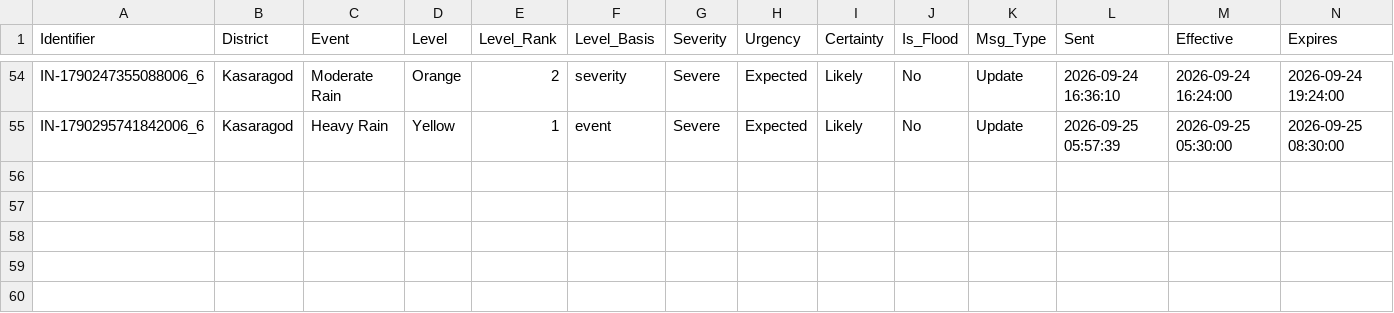
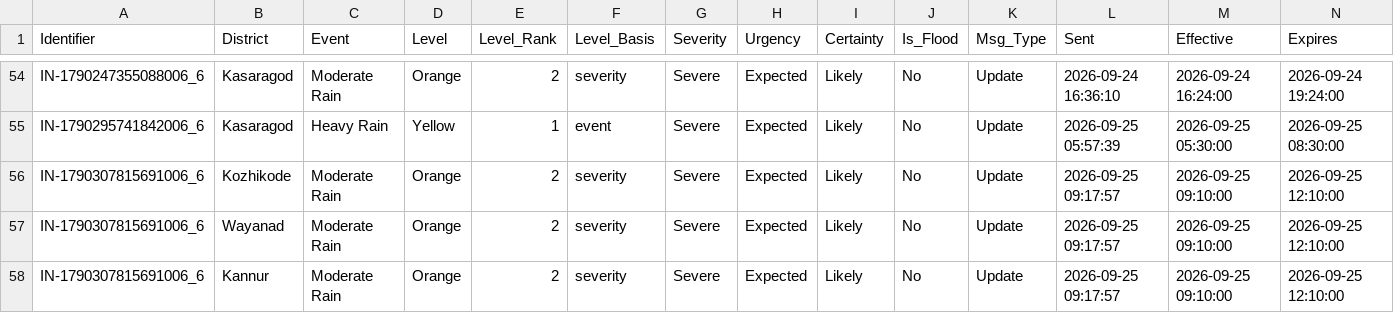
Before and after one commit to kasitpm/kerala-flood-watch, a CSV file: data/alerts.csv, drawn as a sheet; only a part is shown, gaps mark what is left out; rows hold the shown columns only; the diff names each change by its address in the sheet, - before the commit and + after, or states it on an @@ line.

```diff
--- a/data/alerts.csv
+++ b/data/alerts.csv
+row 56: IN-1790307815691006_6 | Kozhikode | Moderate Rain | Orange | 2 | severity | Severe | Expected | Likely | No | Update | 2026-09-25 09:17:57 | 2026-09-25 09:10:00 | 2026-09-25 12:10:00
+row 57: IN-1790307815691006_6 | Wayanad | Moderate Rain | Orange | 2 | severity | Severe | Expected | Likely | No | Update | 2026-09-25 09:17:57 | 2026-09-25 09:10:00 | 2026-09-25 12:10:00
+row 58: IN-1790307815691006_6 | Kannur | Moderate Rain | Orange | 2 | severity | Severe | Expected | Likely | No | Update | 2026-09-25 09:17:57 | 2026-09-25 09:10:00 | 2026-09-25 12:10:00
```
Also changed, not shown: data/flood_latest.csv, data/rainfall_latest.csv, 1 other file.
